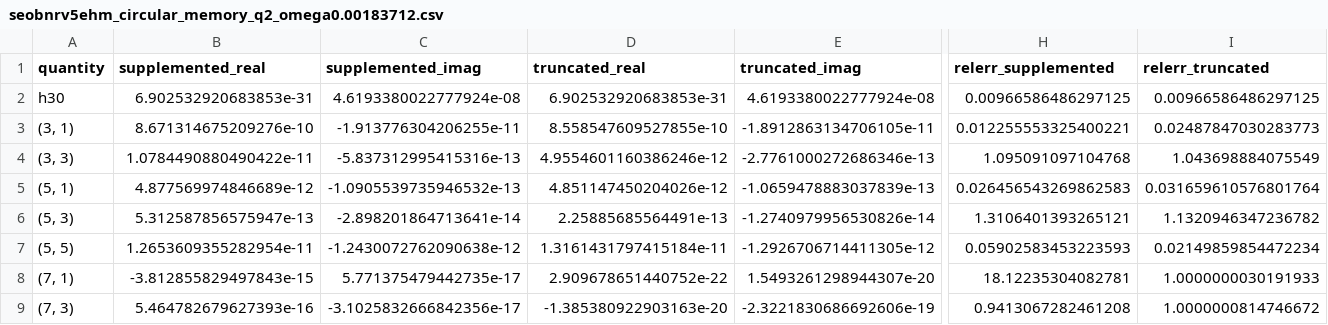
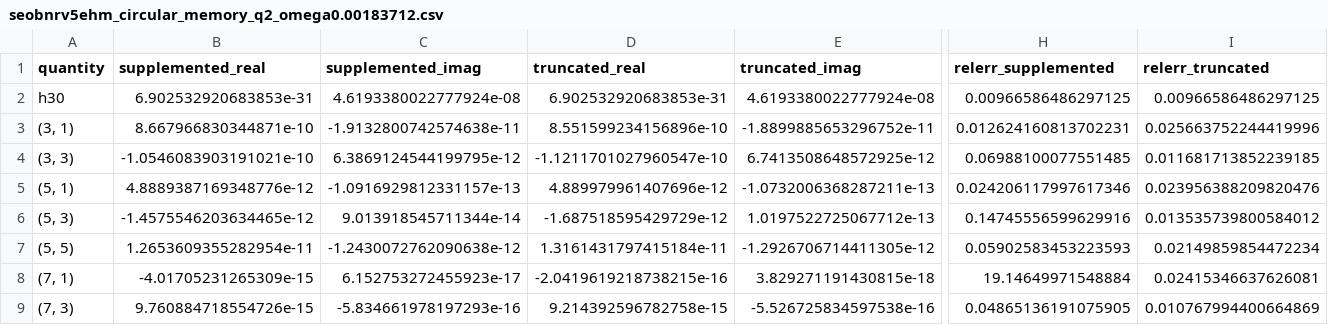
Before and after one commit to cao-yan-phys/Memorie, a CSV file: examples/output/seobnrv5ehm_circular_memory_q2_omega0.00183712.csv, drawn as a sheet; only a part is shown, gaps mark what is left out; the diff names each change by its address in the sheet, - before the commit and + after, or states it on an @@ line.

```diff
--- a/examples/output/seobnrv5ehm_circular_memory_q2_omega0.00183712.csv
+++ b/examples/output/seobnrv5ehm_circular_memory_q2_omega0.00183712.csv
-B3 (supplemented_real): 8.671314675209276e-10
+B3 (supplemented_real): 8.667966830344871e-10
-C3 (supplemented_imag): -1.913776304206255e-11
+C3 (supplemented_imag): -1.9132800742574638e-11
-D3 (truncated_real): 8.558547609527855e-10
+D3 (truncated_real): 8.551599234156896e-10
-E3 (truncated_imag): -1.8912863134706105e-11
+E3 (truncated_imag): -1.8899885653296752e-11
-H3 (relerr_supplemented): 0.012255553325400221
+H3 (relerr_supplemented): 0.012624160813702231
-I3 (relerr_truncated): 0.02487847030283773
+I3 (relerr_truncated): 0.025663752244419996
-B4 (supplemented_real): 1.0784490880490422e-11
+B4 (supplemented_real): -1.0546083903191021e-10
-C4 (supplemented_imag): -5.837312995415316e-13
+C4 (supplemented_imag): 6.3869124544199795e-12
-D4 (truncated_real): 4.9554601160386246e-12
+D4 (truncated_real): -1.1211701027960547e-10
-E4 (truncated_imag): -2.7761000272686346e-13
+E4 (truncated_imag): 6.7413508648572925e-12
-H4 (relerr_supplemented): 1.095091097104768
+H4 (relerr_supplemented): 0.06988100077551485
-I4 (relerr_truncated): 1.043698884075549
+I4 (relerr_truncated): 0.011681713852239185
-B5 (supplemented_real): 4.877569974846689e-12
+B5 (supplemented_real): 4.8889387169348776e-12
-C5 (supplemented_imag): -1.0905539735946532e-13
+C5 (supplemented_imag): -1.0916929812331157e-13
-D5 (truncated_real): 4.851147450204026e-12
+D5 (truncated_real): 4.889979961407696e-12
-E5 (truncated_imag): -1.0659478883037839e-13
+E5 (truncated_imag): -1.0732006368287211e-13
-H5 (relerr_supplemented): 0.026456543269862583
+H5 (relerr_supplemented): 0.024206117997617346
-I5 (relerr_truncated): 0.031659610576801764
+I5 (relerr_truncated): 0.023956388209820476
-B6 (supplemented_real): 5.312587856575947e-13
+B6 (supplemented_real): -1.4575546203634465e-12
-C6 (supplemented_imag): -2.898201864713641e-14
+C6 (supplemented_imag): 9.013918545711344e-14
-D6 (truncated_real): 2.25885685564491e-13
+D6 (truncated_real): -1.687518595429729e-12
-E6 (truncated_imag): -1.2740979956530826e-14
+E6 (truncated_imag): 1.0197522725067712e-13
-H6 (relerr_supplemented): 1.3106401393265121
+H6 (relerr_supplemented): 0.14745556599629916
-I6 (relerr_truncated): 1.1320946347236782
+I6 (relerr_truncated): 0.013535739800584012
-B8 (supplemented_real): -3.812855829497843e-15
+B8 (supplemented_real): -4.01705231265309e-15
-C8 (supplemented_imag): 5.771375479442735e-17
+C8 (supplemented_imag): 6.152753272455923e-17
-D8 (truncated_real): 2.909678651440752e-22
+D8 (truncated_real): -2.0419619218738215e-16
-E8 (truncated_imag): 1.5493261298944307e-20
+E8 (truncated_imag): 3.829271191430815e-18
-H8 (relerr_supplemented): 18.12235304082781
+H8 (relerr_supplemented): 19.14649971548884
-I8 (relerr_truncated): 1.0000000030191933
+I8 (relerr_truncated): 0.02415346637626081
-B9 (supplemented_real): 5.464782679627393e-16
+B9 (supplemented_real): 9.760884718554726e-15
-C9 (supplemented_imag): -3.1025832666842356e-17
+C9 (supplemented_imag): -5.834661978197293e-16
-D9 (truncated_real): -1.385380922903163e-20
+D9 (truncated_real): 9.214392596782758e-15
-E9 (truncated_imag): -2.3221830686692606e-19
+E9 (truncated_imag): -5.526725834597538e-16
-H9 (relerr_supplemented): 0.9413067282461208
+H9 (relerr_supplemented): 0.04865136191075905
-I9 (relerr_truncated): 1.0000000814746672
+I9 (relerr_truncated): 0.010767994400664869
```
Also changed, not shown: 16 other files.
